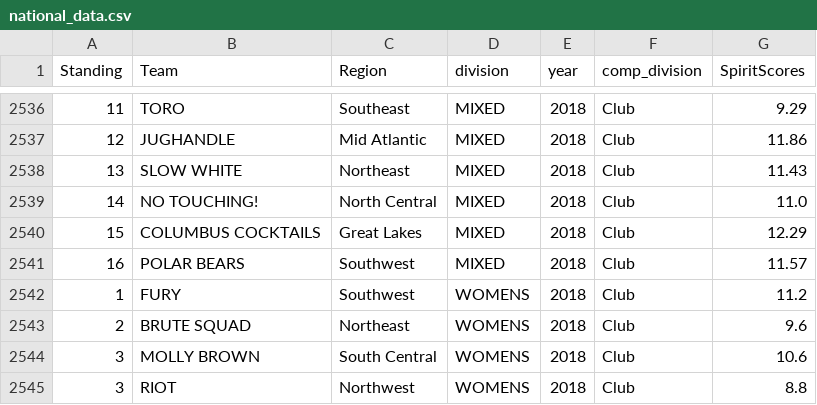
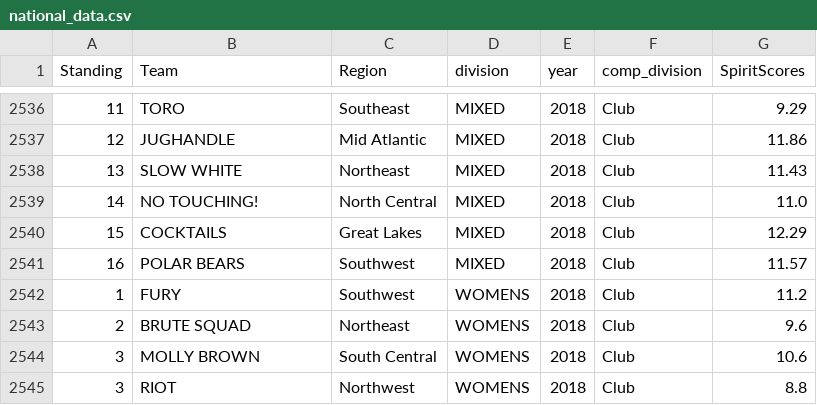
Before and after one commit to mbotkinl/usau_dynasty_maps, a CSV file: data/national_data.csv, drawn as a sheet; only a part is shown, gaps mark what is left out; the diff covers the shown part only.

Commit message:
Club team spelling corrections

```diff
--- a/data/national_data.csv
+++ b/data/national_data.csv
@@ -2539,3 +2539,3 @@ Standing,Team,Region,division,year,comp_division,SpiritScores
 14,NO TOUCHING!,North Central,MIXED,2018,Club,11.0
-15,COLUMBUS COCKTAILS,Great Lakes,MIXED,2018,Club,12.29
+15,COCKTAILS,Great Lakes,MIXED,2018,Club,12.29
 16,POLAR BEARS,Southwest,MIXED,2018,Club,11.57
```
Also changed, not shown: 10 edited cells elsewhere in this file, 1 other file.
